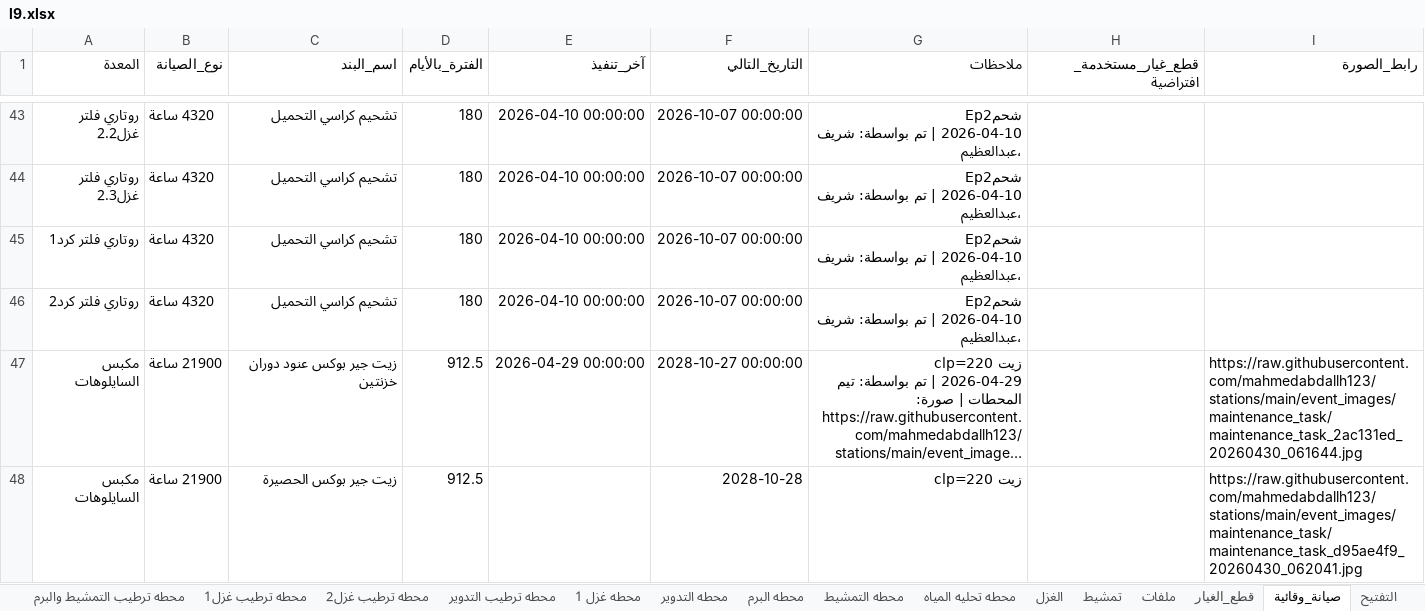
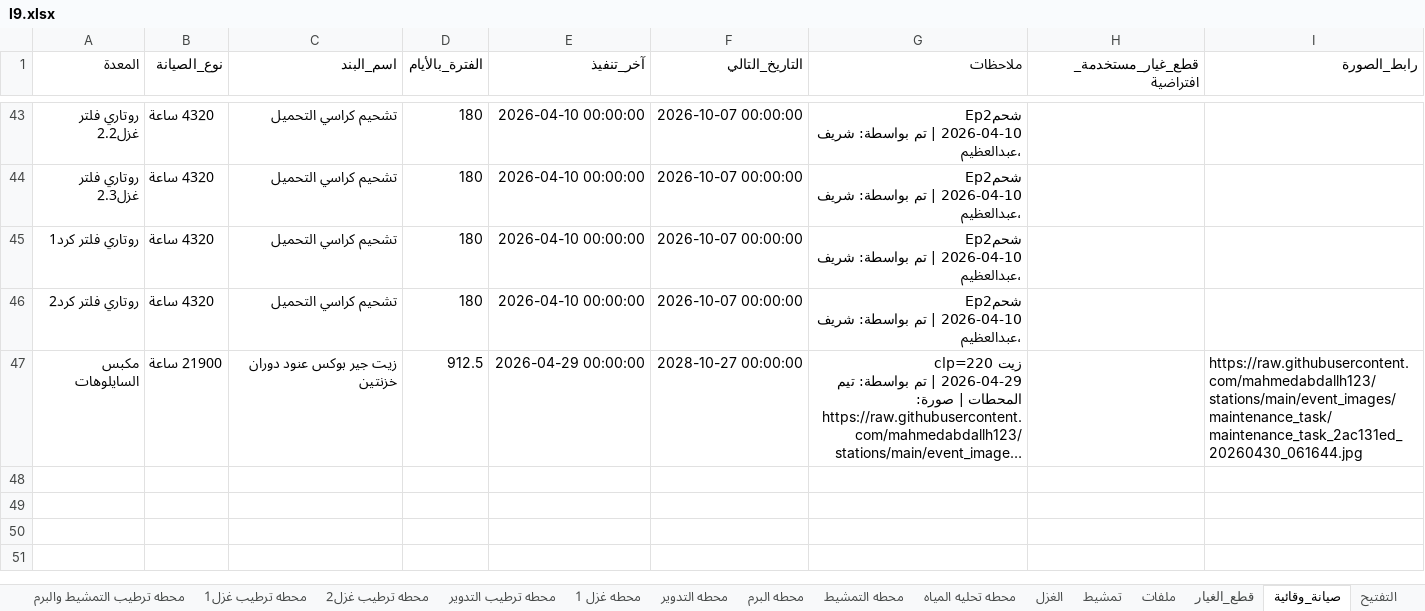
Before and after one commit to mahmedabdallh123/stations, an Excel workbook: l9.xlsx, sheet صيانة_وقائية, drawn as a sheet; only a part is shown, gaps mark what is left out; long unchanged cells end in …; values as stored, in another font and other column widths than the file's, no borders; the diff names each change by its address in the sheet, - before the commit and + after, or states it on an @@ line.

Commit message:
تحديث البيانات - 2026-04-30 06:21:38

```diff
--- a/l9.xlsx (sheet صيانة_وقائية)
+++ b/l9.xlsx (sheet صيانة_وقائية)
-row 48: مكبس السايلوهات | 21900 ساعة | زيت جير بوكس الحصيرة | 912.5 |  | 2028-10-28 | زيت clp=220 |  | https://raw.githubusercontent.com/mahmedabdallh123/stations/main/event_images/maintenance_task/maintenance_task_d95ae4f9_20260430_062041.jpg
```
